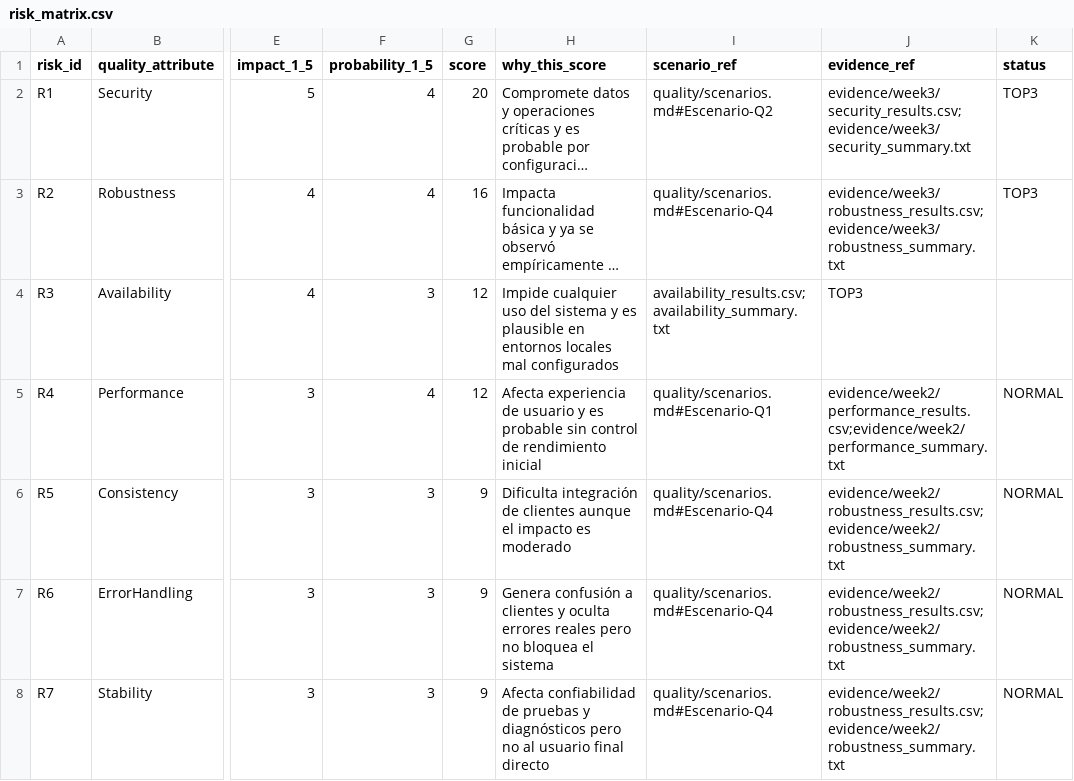
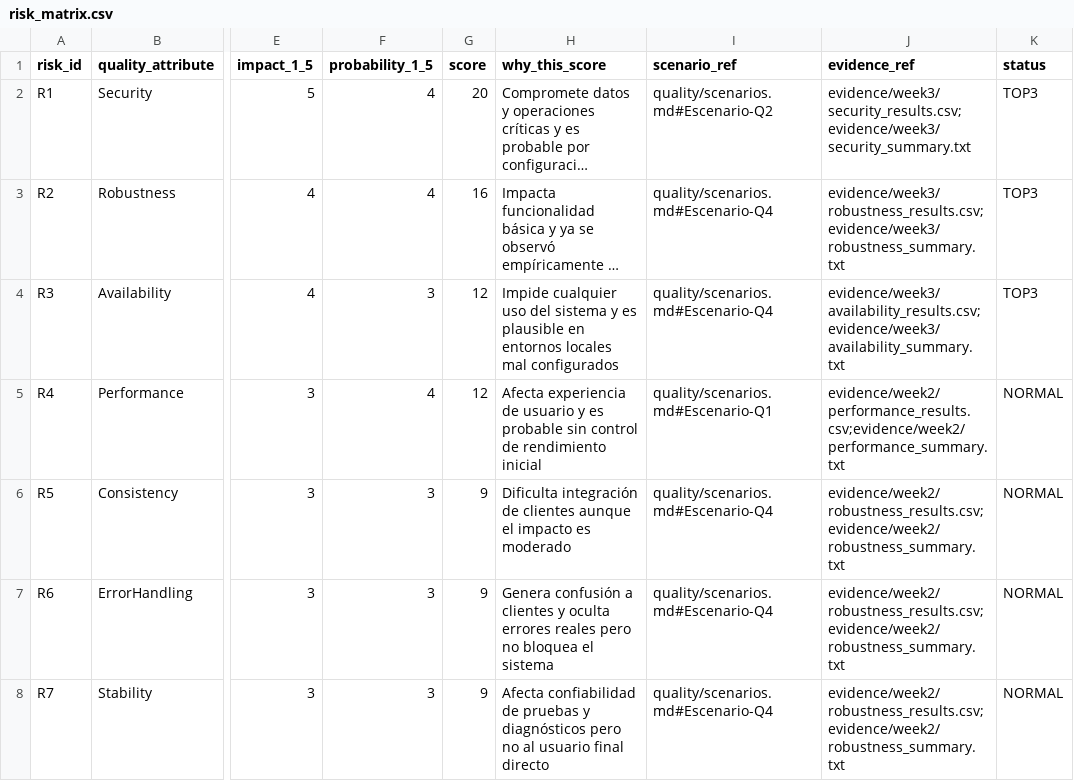
Before and after one commit to DCC-M10/qa-doctorado-2026-equipo1, a CSV file: risk/risk_matrix.csv, drawn as a sheet; only a part is shown, gaps mark what is left out; long unchanged cells end in …; the diff names each change by its address in the sheet, - before the commit and + after, or states it on an @@ line.

Commit message:
Update risk R3 details in risk_matrix.csv
Semana 3: matriz de riesgos + estrategia basada en riesgo + evidencia

```diff
--- a/risk/risk_matrix.csv
+++ b/risk/risk_matrix.csv
-I4 (scenario_ref): availability_results.csv; availability_summary.txt
+I4 (scenario_ref): quality/scenarios.md#Escenario-Q4
-J4 (evidence_ref): TOP3
+J4 (evidence_ref): evidence/week3/availability_results.csv;evidence/week3/availability_summary.txt
-K4 (status): (empty)
+K4 (status): TOP3
```
